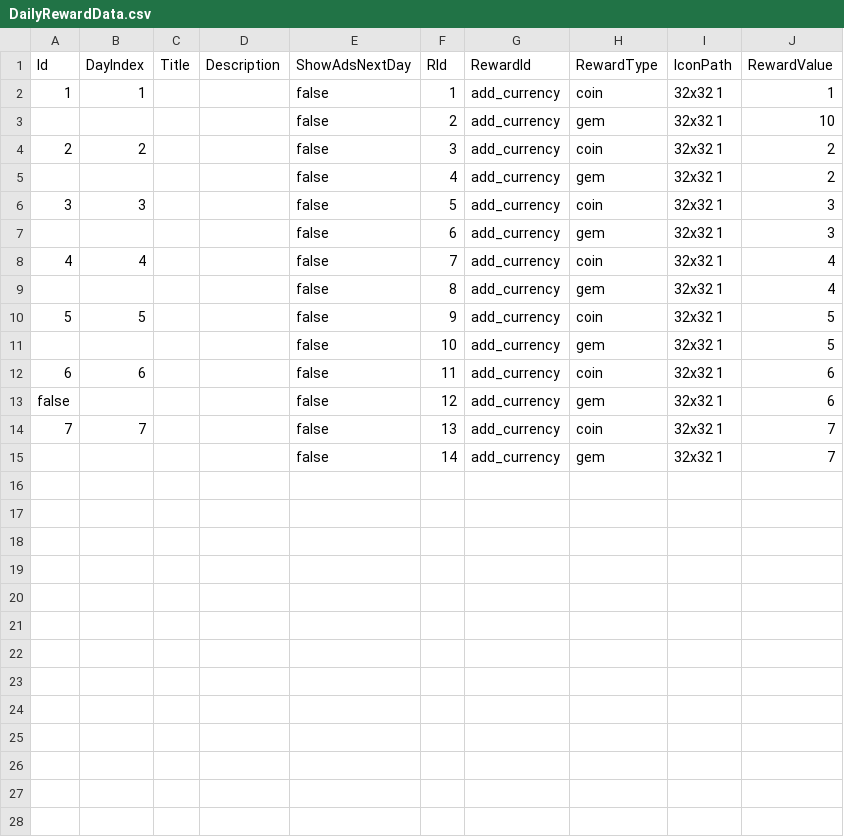
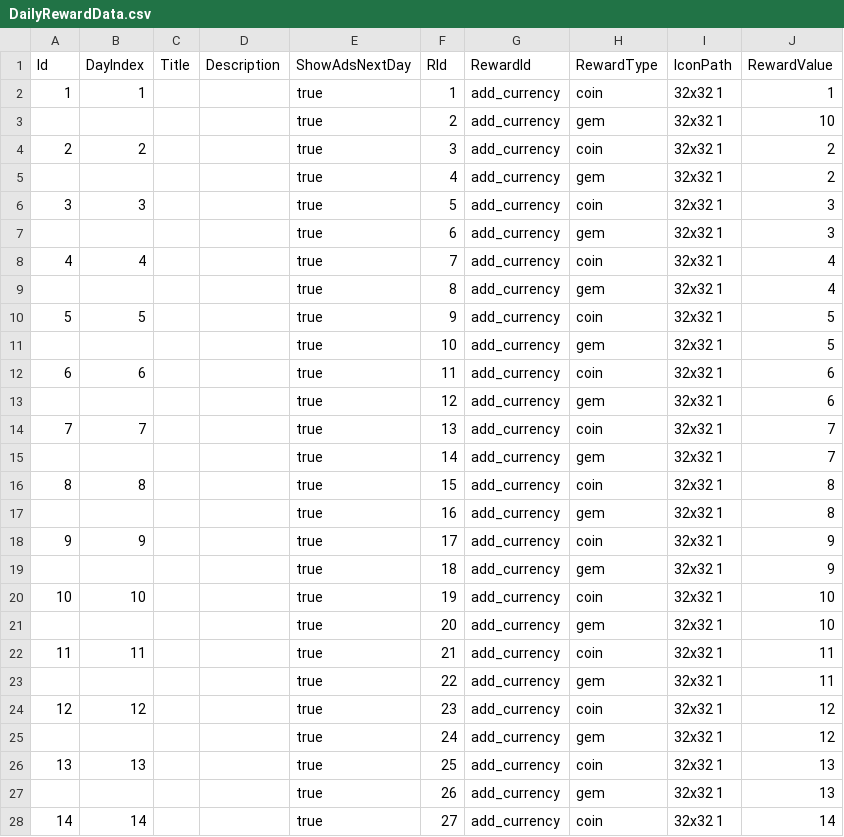
Before and after one commit to NotthingStudioo/FeatureModule, a CSV file: UnityFeatureModule/Assets/GameModule/DailyReward/Resources/BlueprintData/DailyRewardData.csv, drawn as a sheet; only a part is shown; the diff covers the shown part only; the diff names each change by its address in the sheet, - before the commit and + after, or states it on an @@ line.

Commit message:
Finish daily reward

```diff
--- a/UnityFeatureModule/Assets/GameModule/DailyReward/Resources/BlueprintData/DailyRewardData.csv
+++ b/UnityFeatureModule/Assets/GameModule/DailyReward/Resources/BlueprintData/DailyRewardData.csv
-E2:E15 (ShowAdsNextDay): false
+E2:E15 (ShowAdsNextDay): true
@@ column A (Id) renumbered in row 13 @@
+row 16: 8 | 8 |  |  | true | 15 | add_currency | coin | 32x32 1 | 8
+row 17:  |  |  |  | true | 16 | add_currency | gem | 32x32 1 | 8
+row 18: 9 | 9 |  |  | true | 17 | add_currency | coin | 32x32 1 | 9
+row 19:  |  |  |  | true | 18 | add_currency | gem | 32x32 1 | 9
+row 20: 10 | 10 |  |  | true | 19 | add_currency | coin | 32x32 1 | 10
+row 21:  |  |  |  | true | 20 | add_currency | gem | 32x32 1 | 10
+row 22: 11 | 11 |  |  | true | 21 | add_currency | coin | 32x32 1 | 11
+row 23:  |  |  |  | true | 22 | add_currency | gem | 32x32 1 | 11
+row 24: 12 | 12 |  |  | true | 23 | add_currency | coin | 32x32 1 | 12
+row 25:  |  |  |  | true | 24 | add_currency | gem | 32x32 1 | 12
+row 26: 13 | 13 |  |  | true | 25 | add_currency | coin | 32x32 1 | 13
+row 27:  |  |  |  | true | 26 | add_currency | gem | 32x32 1 | 13
+row 28: 14 | 14 |  |  | true | 27 | add_currency | coin | 32x32 1 | 14
```
Also changed, not shown: 1 added row elsewhere in this file, UnityFeatureModule/Assets/Resources/BlueprintData/FeatureTemplateShopIAP.csv, 17 other files.
